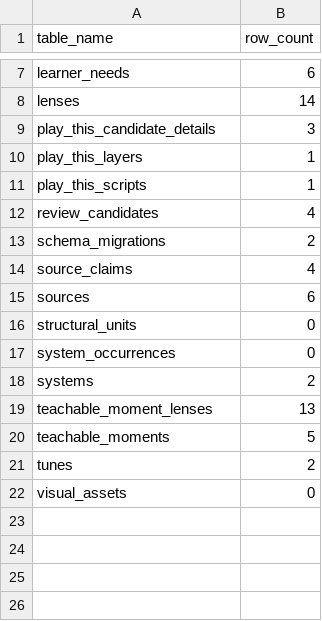
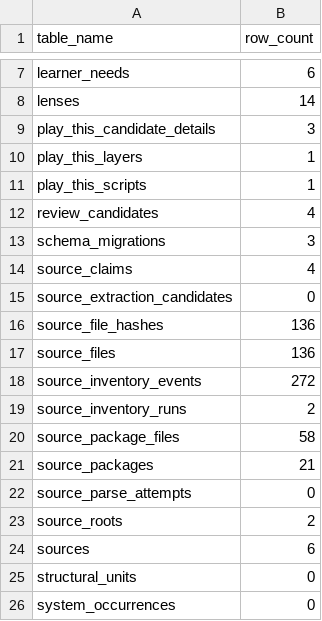
Before and after one commit to highlanderguitar/highlander-guitar, a CSV file: exports/database/table_counts.csv, drawn as a sheet; only a part is shown, gaps mark what is left out; the shorter side is filled out with more unchanged rows.

Commit message:
Add external source root inventory

```diff
--- a/exports/database/table_counts.csv
+++ b/exports/database/table_counts.csv
@@ -12,4 +12,13 @@ play_this_scripts,1
 review_candidates,4
-schema_migrations,2
+schema_migrations,3
 source_claims,4
+source_extraction_candidates,0
+source_file_hashes,136
+source_files,136
+source_inventory_events,272
+source_inventory_runs,2
+source_package_files,58
+source_packages,21
+source_parse_attempts,0
+source_roots,2
 sources,6
```
Also changed, not shown: 22 other files.
